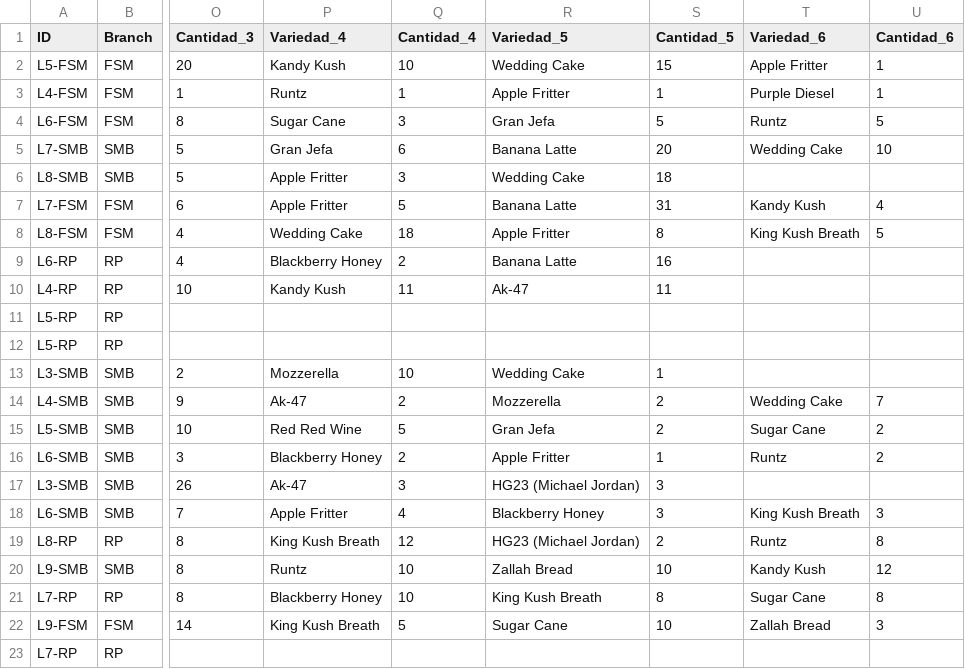
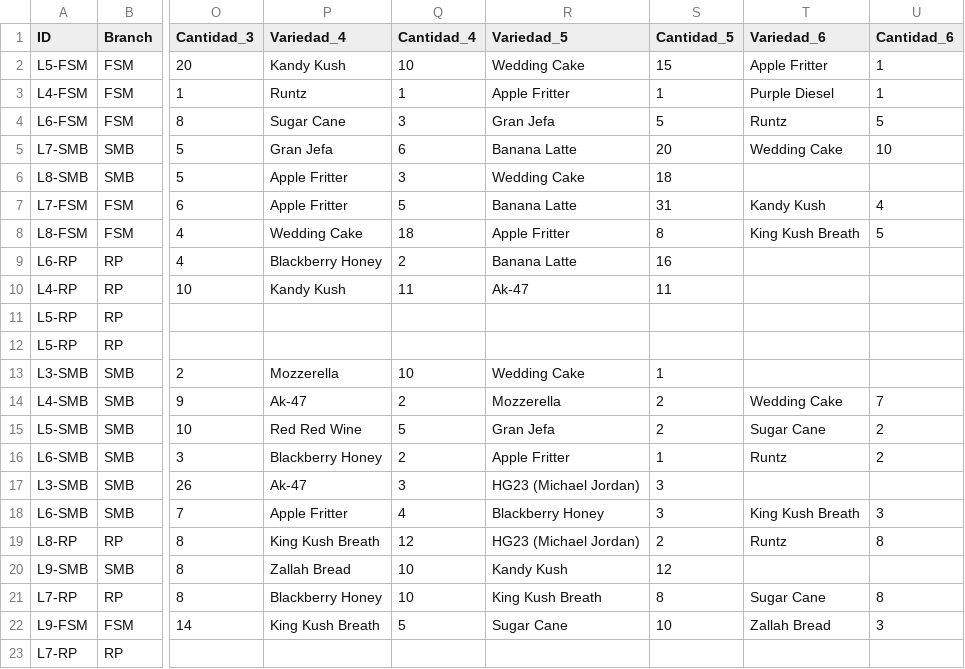
Before and after one commit to ALi3naTEd0/control_lotes, a CSV file: lotes_template.csv, drawn as a sheet; only a part is shown, gaps mark what is left out; the diff names each change by its address in the sheet, - before the commit and + after, or states it on an @@ line.

Commit message:
Actualización 2026-04-01 01:20 Eduardo

```diff
--- a/lotes_template.csv
+++ b/lotes_template.csv
-P20 (Variedad_4): Runtz
+P20 (Variedad_4): Zallah Bread
-R20 (Variedad_5): Zallah Bread
+R20 (Variedad_5): Kandy Kush
-S20 (Cantidad_5): 10
+S20 (Cantidad_5): 12
-T20 (Variedad_6): Kandy Kush
+T20 (Variedad_6): (empty)
-U20 (Cantidad_6): 12
+U20 (Cantidad_6): (empty)
```
